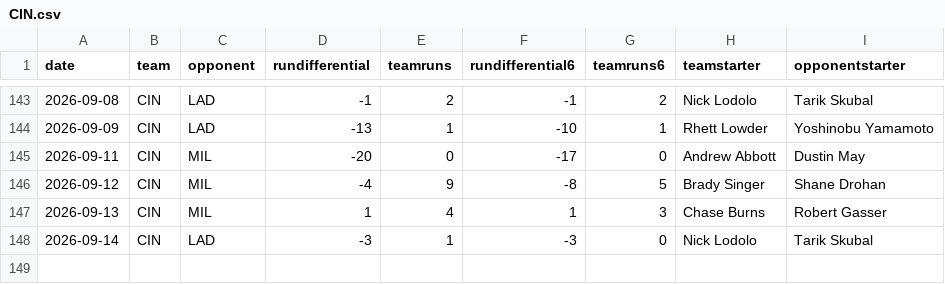
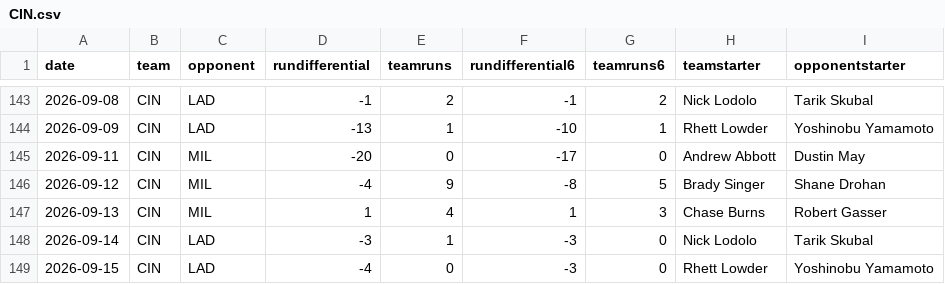
Before and after one commit to fantasy-toolz/mlb-predictions, a CSV file: data/2026/teams/CIN.csv, drawn as a sheet; only a part is shown, gaps mark what is left out.

```diff
--- a/data/2026/teams/CIN.csv
+++ b/data/2026/teams/CIN.csv
@@ -148 +148,2 @@ date,team,opponent,rundifferential,teamruns,rundifferential6,teamruns6,teamstart
 2026-09-14,CIN,LAD,-3,1,-3,0,Nick Lodolo,Tarik Skubal
+2026-09-15,CIN,LAD,-4,0,-3,0,Rhett Lowder,Yoshinobu Yamamoto
```
Also changed, not shown: data/2026/teams/BOS.csv, data/2026/teams/LAD.csv, 31 other files.
